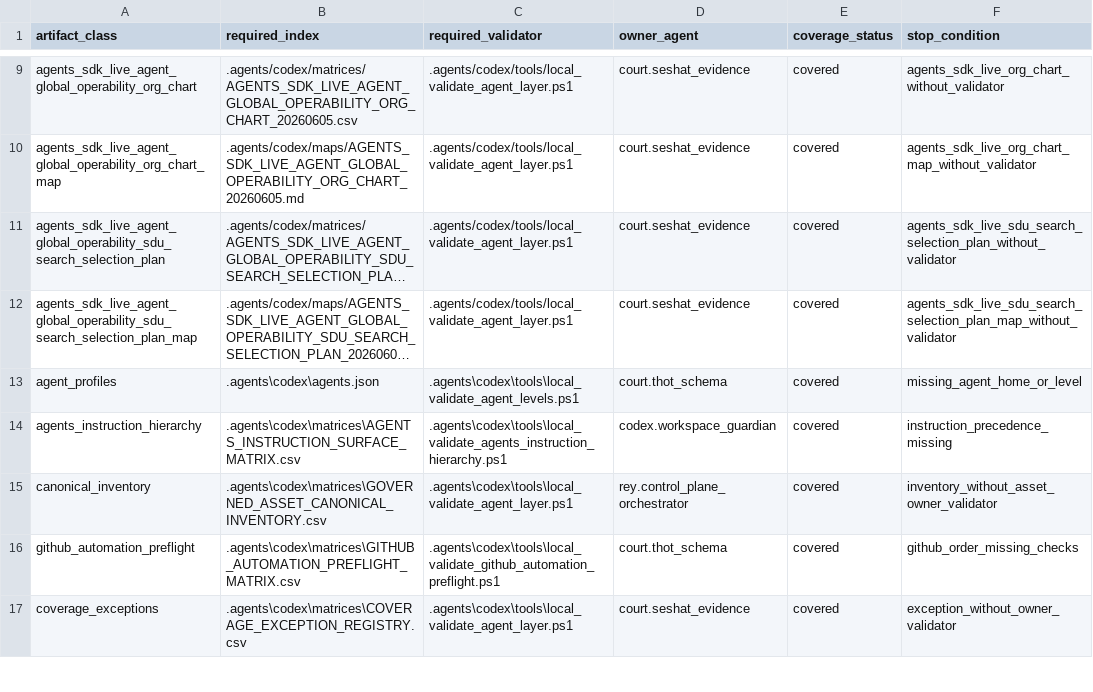
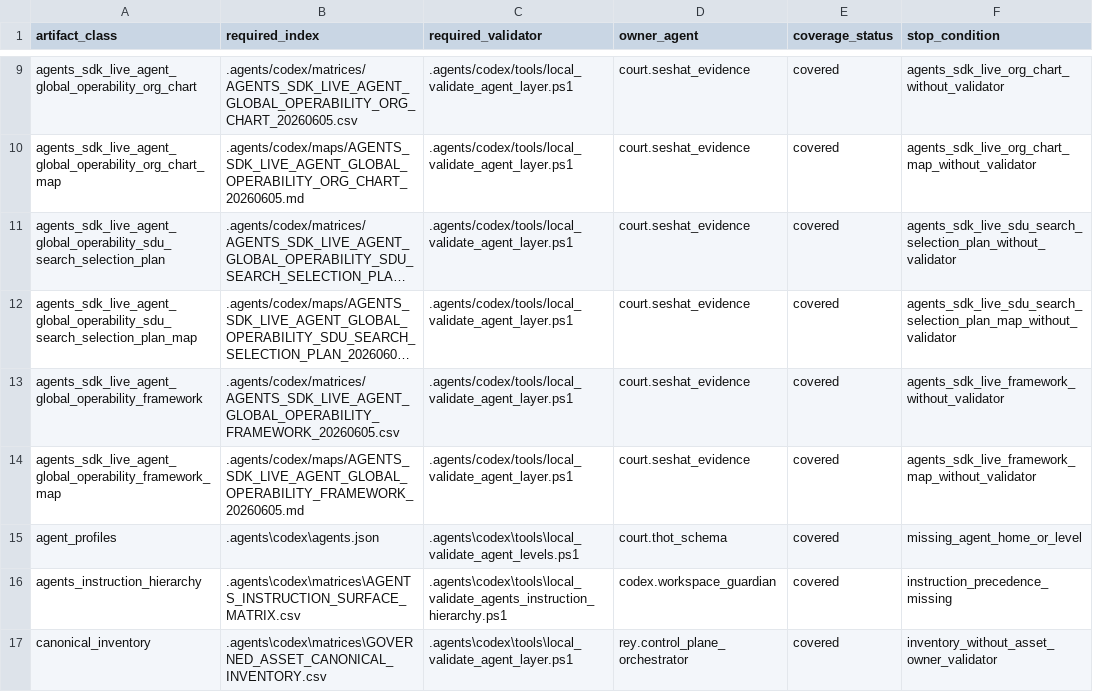
Before and after one commit to universo-rey/cabina-universal-d, a CSV file: .agents/codex/matrices/VALIDATION_COVERAGE_MATRIX.csv, drawn as a sheet; only a part is shown, gaps mark what is left out; the shorter side is filled out with more unchanged rows; long unchanged cells end in …; the diff names each change by its address in the sheet, - before the commit and + after, or states it on an @@ line.

```diff
--- a/.agents/codex/matrices/VALIDATION_COVERAGE_MATRIX.csv
+++ b/.agents/codex/matrices/VALIDATION_COVERAGE_MATRIX.csv
+row 13: agents_sdk_live_agent_global_operability_framework | .agents/codex/matrices/AGENTS_SDK_LIVE_AGENT_GLOBAL_OPERABILITY_FRAMEWORK_20260605.csv | .agents/codex/tools/local_validate_agent_layer.ps1 | court.seshat_evidence | covered | agents_sdk_live_framework_without_validator
+row 14: agents_sdk_live_agent_global_operability_framework_map | .agents/codex/maps/AGENTS_SDK_LIVE_AGENT_GLOBAL_OPERABILITY_FRAMEWORK_20260605.md | .agents/codex/tools/local_validate_agent_layer.ps1 | court.seshat_evidence | covered | agents_sdk_live_framework_map_without_validator
```
Also changed, not shown: .agents/codex/matrices/MATRIX_INDEX.csv, 3 other files.
